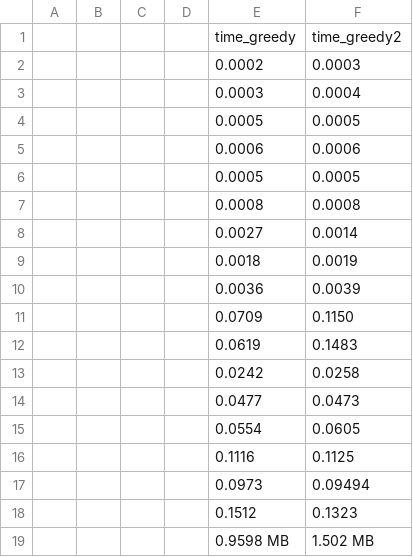
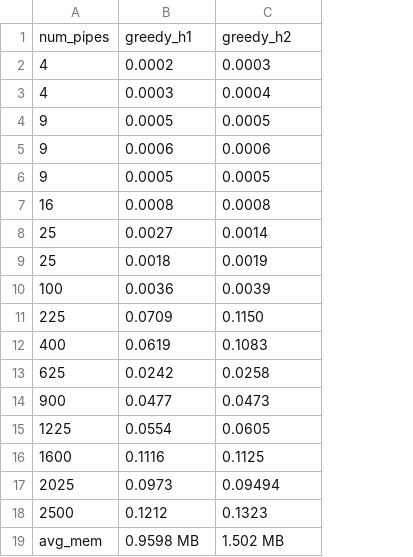
Before and after one commit to mariamfmr/pipe-mania, a CSV file: report/heuristic_comparison.csv, drawn as a sheet; removed rows and columns are numbered as before the commit, all else as after; the diff names each change by its address in the sheet, - before the commit and + after, or states it on an @@ line.

```diff
--- a/report/heuristic_comparison.csv
+++ b/report/heuristic_comparison.csv
-column A, empty
-column B, empty
-column C, empty
-column D, empty
+column A, rows 2-19: 4 | 4 | 9 | 9 | 9 | 16 | 25 | 25 | 100 | 225 | 400 | 625 | 900 | 1225 | 1600 | 2025 | 2500 | avg_mem
-row 1:  |  |  |  | time_greedy | time_greedy2
+row 1: num_pipes | greedy_h1 | greedy_h2
-C12: 0.1483
+C12: 0.1083
-B18: 0.1512
+B18: 0.1212
```
Also changed, not shown: report/board_exploring_method.csv, report/time_comparison.csv, 4 other files.
